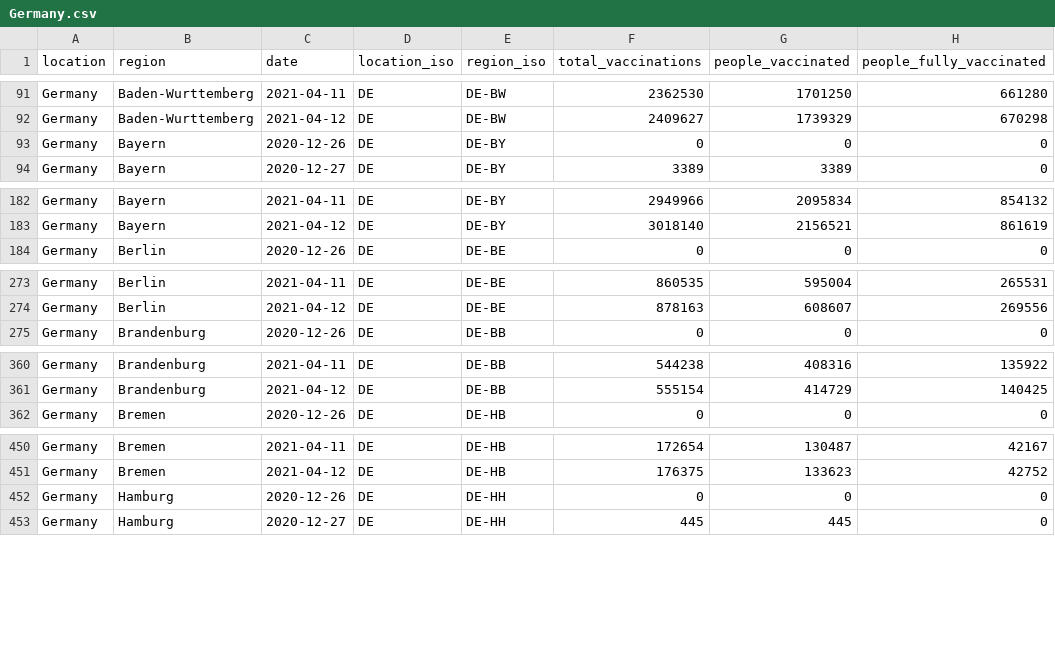
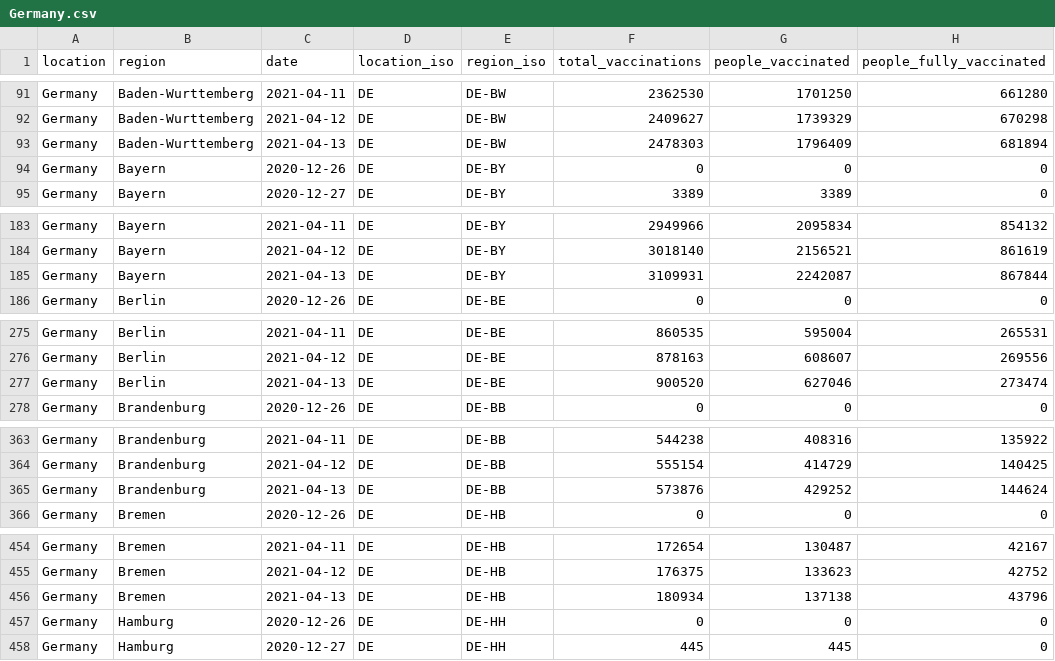
Before and after one commit to sociepy/covid19-vaccination-subnational, a CSV file: data/countries/Germany.csv, drawn as a sheet; only a part is shown, gaps mark what is left out; the diff covers the shown part only.

```diff
--- a/data/countries/Germany.csv
+++ b/data/countries/Germany.csv
@@ -92,2 +92,3 @@ Germany,Baden-Wurttemberg,2021-04-11,DE,DE-BW,2362530,1701250,661280
 Germany,Baden-Wurttemberg,2021-04-12,DE,DE-BW,2409627,1739329,670298
+Germany,Baden-Wurttemberg,2021-04-13,DE,DE-BW,2478303,1796409,681894
 Germany,Bayern,2020-12-26,DE,DE-BY,0,0,0
@@ -183,2 +184,3 @@ Germany,Bayern,2021-04-11,DE,DE-BY,2949966,2095834,854132
 Germany,Bayern,2021-04-12,DE,DE-BY,3018140,2156521,861619
+Germany,Bayern,2021-04-13,DE,DE-BY,3109931,2242087,867844
 Germany,Berlin,2020-12-26,DE,DE-BE,0,0,0
@@ -274,2 +276,3 @@ Germany,Berlin,2021-04-11,DE,DE-BE,860535,595004,265531
 Germany,Berlin,2021-04-12,DE,DE-BE,878163,608607,269556
+Germany,Berlin,2021-04-13,DE,DE-BE,900520,627046,273474
 Germany,Brandenburg,2020-12-26,DE,DE-BB,0,0,0
@@ -361,2 +364,3 @@ Germany,Brandenburg,2021-04-11,DE,DE-BB,544238,408316,135922
 Germany,Brandenburg,2021-04-12,DE,DE-BB,555154,414729,140425
+Germany,Brandenburg,2021-04-13,DE,DE-BB,573876,429252,144624
 Germany,Bremen,2020-12-26,DE,DE-HB,0,0,0
@@ -451,2 +455,3 @@ Germany,Bremen,2021-04-11,DE,DE-HB,172654,130487,42167
 Germany,Bremen,2021-04-12,DE,DE-HB,176375,133623,42752
+Germany,Bremen,2021-04-13,DE,DE-HB,180934,137138,43796
 Germany,Hamburg,2020-12-26,DE,DE-HH,0,0,0
```
Also changed, not shown: 11 added rows elsewhere in this file, data/countries/Finland.csv, data/countries/Norway.csv, 37 other files.
